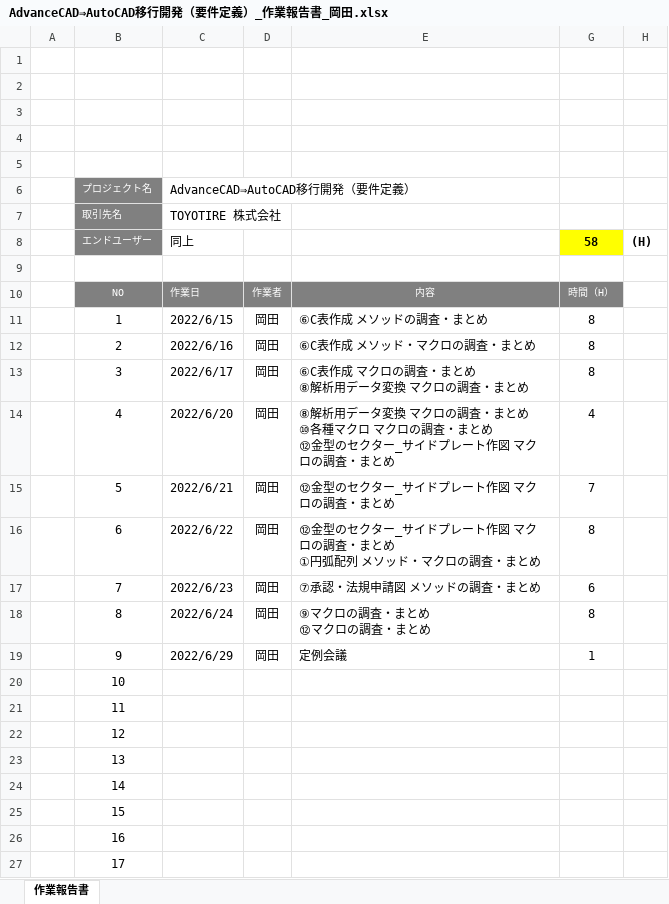
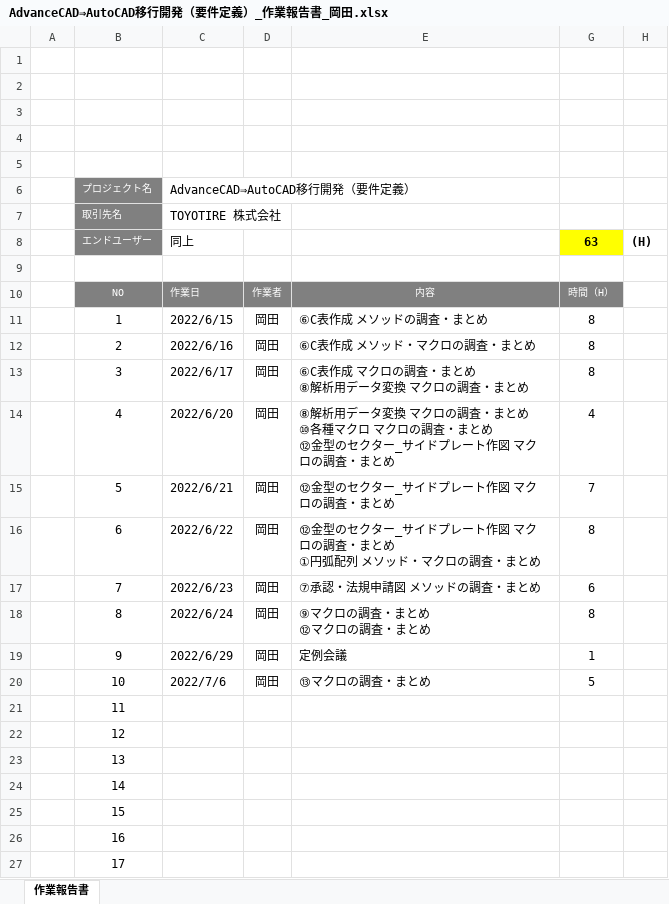
Before and after one commit to ichiro-uehara/TOYOTIRE_BRAND, an Excel workbook: 作業報告書/AdvanceCAD⇒AutoCAD移行開発（要件定義）_作業報告書_岡田.xlsx, sheet 作業報告書, drawn as a sheet; only a part is shown; values as stored, in another font and other column widths than the file's, no borders; charts and pictures and conditional formats not drawn; the diff names each change by its address in the sheet, - before the commit and + after, or states it on an @@ line.

Commit message:
[update] カスタム仕様書⑬　作業報告書　岡田

```diff
--- a/作業報告書/AdvanceCAD⇒AutoCAD移行開発（要件定義）_作業報告書_岡田.xlsx (sheet 作業報告書)
+++ b/作業報告書/AdvanceCAD⇒AutoCAD移行開発（要件定義）_作業報告書_岡田.xlsx (sheet 作業報告書)
-G8: 58
+G8: 63
-C20: (empty)
+C20: 2022/7/6
-D20: (empty)
+D20: 岡田
-E20: (empty)
+E20: ⑬マクロの調査・まとめ
-G20: (empty)
+G20: 5
```
